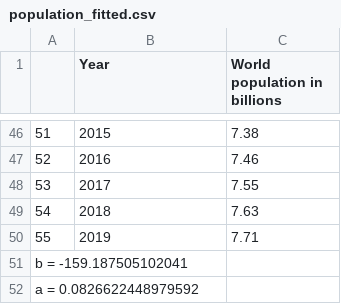
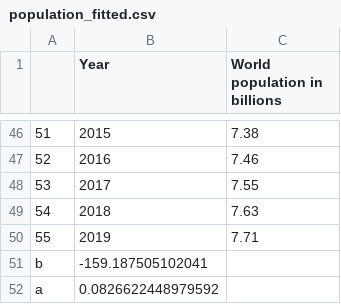
Before and after one commit to T-amairi/KayaGUI, a CSV file: data/population_fitted.csv, drawn as a sheet; only a part is shown, gaps mark what is left out; removed rows and columns are numbered as before the commit, all else as after; the diff names each change by its address in the sheet, - before the commit and + after, or states it on an @@ line.

```diff
--- a/data/population_fitted.csv
+++ b/data/population_fitted.csv
-row 51: b = -159.187505102041
-row 52: a = 0.0826622448979592
+row 51: b | -159.187505102041
+row 52: a | 0.0826622448979592
```
Also changed, not shown: data/co2_fitted.csv, data/energy_fitted.csv, 20 other files.
